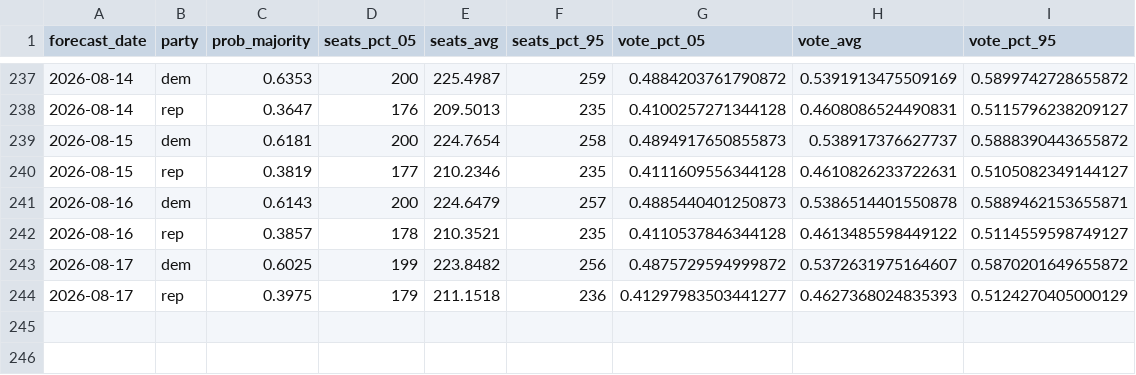
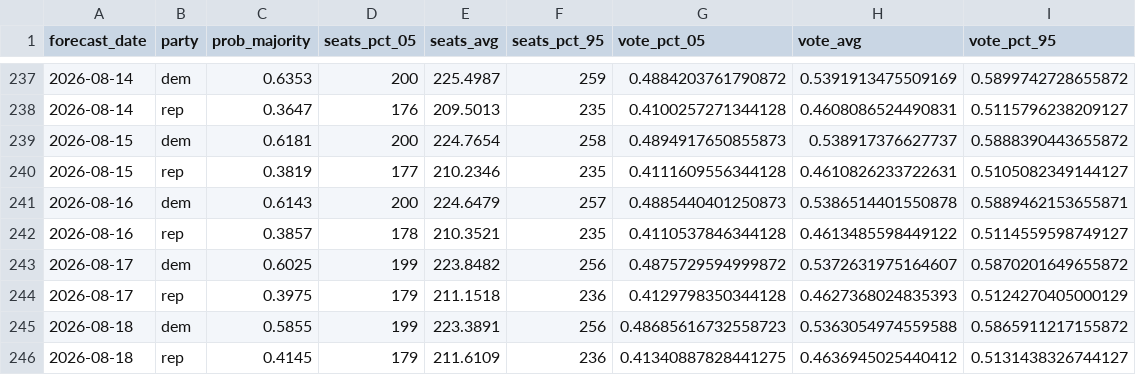
Before and after one commit to thisismactan/US-2026, a CSV file: output/house_forecast_timeline.csv, drawn as a sheet; only a part is shown, gaps mark what is left out.

```diff
--- a/output/house_forecast_timeline.csv
+++ b/output/house_forecast_timeline.csv
@@ -243,2 +243,4 @@ forecast_date,party,prob_majority,seats_pct_05,seats_avg,seats_pct_95,vote_pct_0
 2026-08-17,dem,0.6025,199,223.8482,256,0.4875729594999872,0.5372631975164607,0.5870201649655872
-2026-08-17,rep,0.3975,179,211.1518,236,0.41297983503441277,0.4627368024835393,0.5124270405000129
+2026-08-17,rep,0.3975,179,211.1518,236,0.4129798350344128,0.4627368024835393,0.5124270405000129
+2026-08-18,dem,0.5855,199,223.3891,256,0.48685616732558723,0.5363054974559588,0.5865911217155872
+2026-08-18,rep,0.4145,179,211.6109,236,0.41340887828441275,0.4636945025440412,0.5131438326744127
```
Also changed, not shown: output/generic_ballot_margin_averages_2026_smoothed.csv, output/house_seats_conditional_posteriors.csv, 10 other files.
